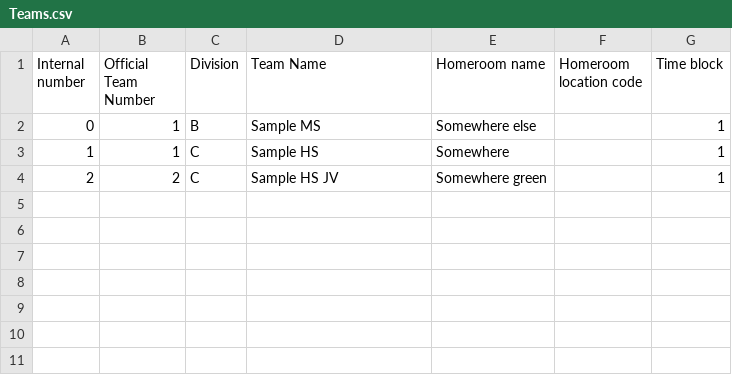
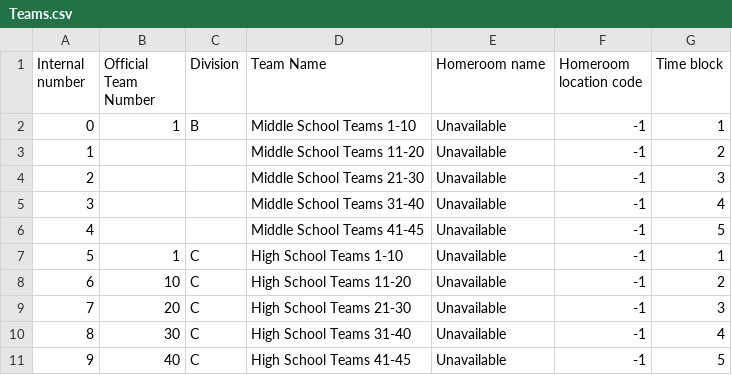
Before and after one commit to oortsang/ISO-State-2018, a CSV file: Updatable Files/Teams.csv, drawn as a sheet.

Commit message:
Added impound data

```diff
--- a/Updatable Files/Teams.csv
+++ b/Updatable Files/Teams.csv
@@ -1,4 +1,11 @@
 Internal number,Official Team Number,Division,Team Name,Homeroom name,Homeroom location code,Time block
-0,1,B,Sample MS,Somewhere else,,1
-1,1,C,Sample HS,Somewhere,,1
-2,2,C,Sample HS JV,Somewhere green,,1
+0,1,B,Middle School Teams 1-10,Unavailable,-1,1
+1,,,Middle School Teams 11-20,Unavailable,-1,2
+2,,,Middle School Teams 21-30,Unavailable,-1,3
+3,,,Middle School Teams 31-40,Unavailable,-1,4
+4,,,Middle School Teams 41-45,Unavailable,-1,5
+5,1,C,High School Teams 1-10,Unavailable,-1,1
+6,10,C,High School Teams 11-20,Unavailable,-1,2
+7,20,C,High School Teams 21-30,Unavailable,-1,3
+8,30,C,High School Teams 31-40,Unavailable,-1,4
+9,40,C,High School Teams 41-45,Unavailable,-1,5
```
Also changed, not shown: Updatable Files/SOEventSummary.csv, 1 other file.
